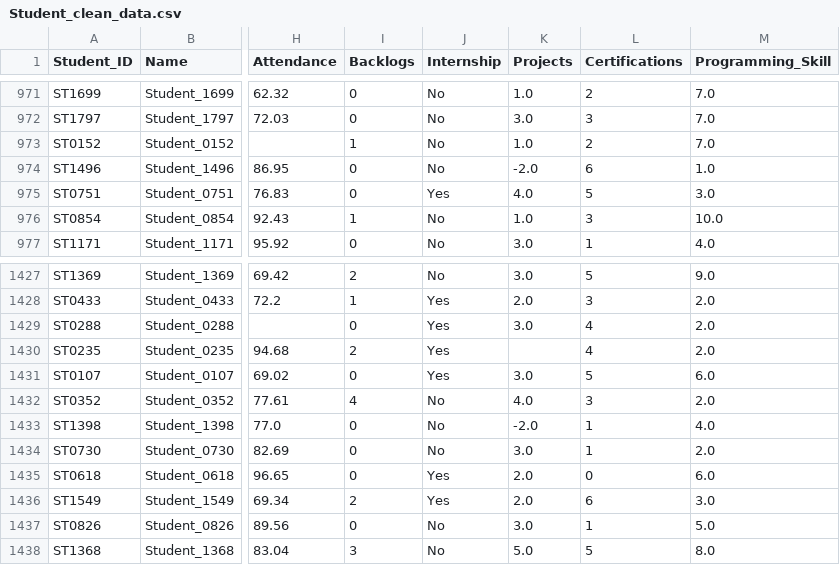
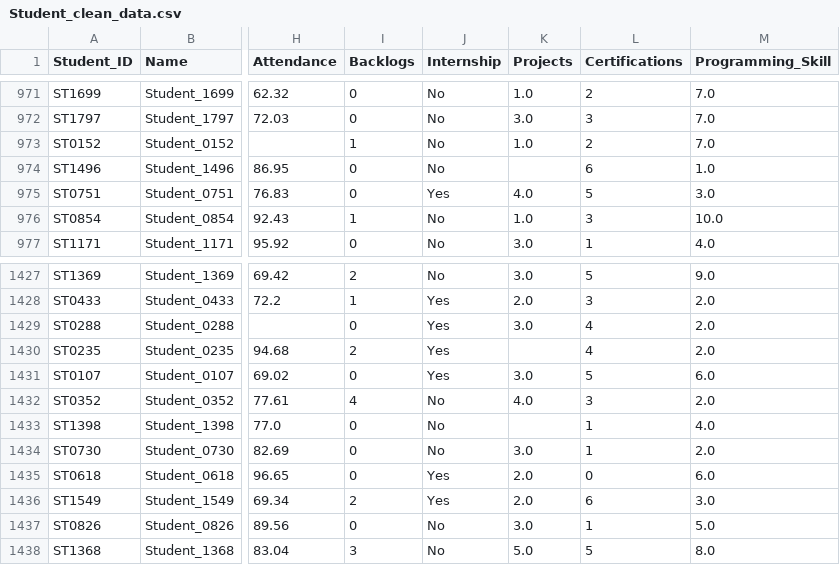
Before and after one commit to Dev-darshan24/Student-Placement-Analytics-, a CSV file: Student_clean_data.csv, drawn as a sheet; only a part is shown, gaps mark what is left out; the diff names each change by its address in the sheet, - before the commit and + after, or states it on an @@ line.

```diff
--- a/Student_clean_data.csv
+++ b/Student_clean_data.csv
-K974 (Projects): -2.0
+K974 (Projects): (empty)
-K1433 (Projects): -2.0
+K1433 (Projects): (empty)
```
Also changed, not shown: 2 other files.
